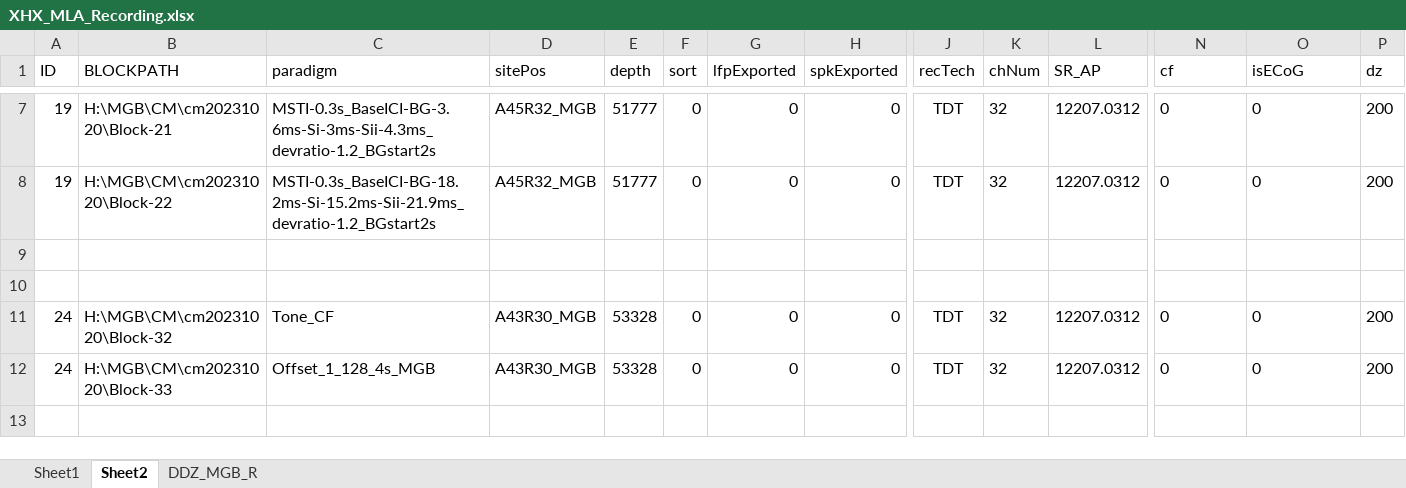
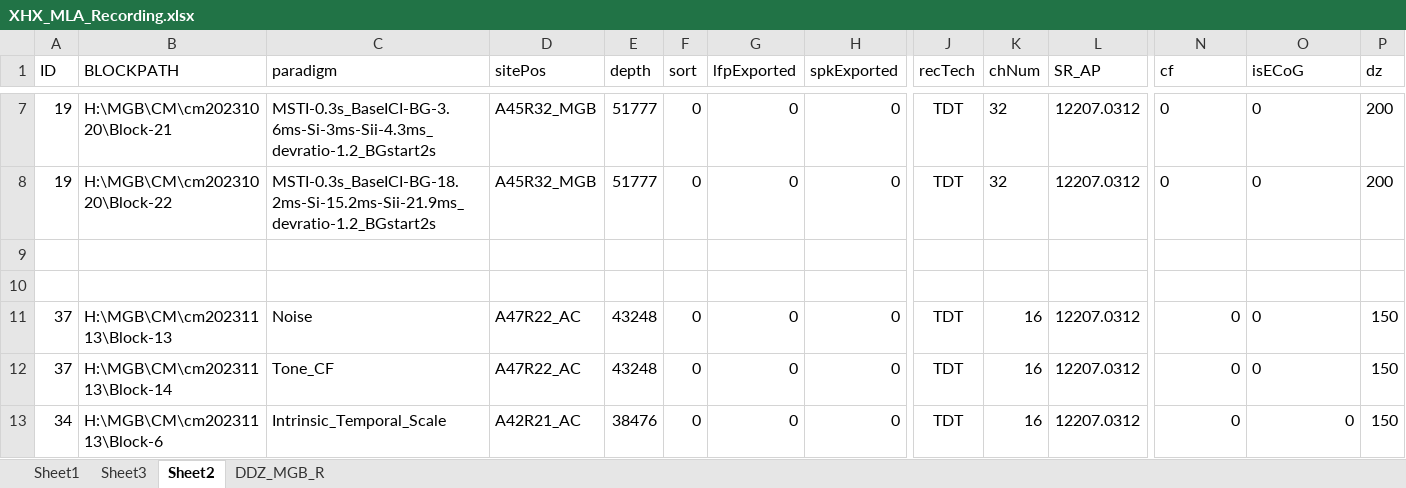
Before and after one commit to springZJU/MultiChannelProcess, an Excel workbook: utils/recordingExcel/XHX_MLA_Recording.xlsx, sheet Sheet2, drawn as a sheet; only a part is shown, gaps mark what is left out; values as stored, in another font and other column widths than the file's, no borders; addresses are those after the commit; rows hold the shown columns only; the diff names each change by its address in the sheet, - before the commit and + after, or states it on an @@ line.

```diff
--- a/utils/recordingExcel/XHX_MLA_Recording.xlsx (sheet Sheet2)
+++ b/utils/recordingExcel/XHX_MLA_Recording.xlsx (sheet Sheet2)
+sheet tab: Sheet3
+row 11: 37 | H:\MGB\CM\cm20231113\Block-13 | Noise | A47R22_AC | 43248 | 0 | 0 | 0 | TDT | 16 | 12207.0312 | 0 | 0 | 150
-A12 (ID): 24
+A12 (ID): 37
-B12 (BLOCKPATH): H:\MGB\CM\cm20231020\Block-32
+B12 (BLOCKPATH): H:\MGB\CM\cm20231113\Block-14
-D12 (sitePos): A43R30_MGB
+D12 (sitePos): A47R22_AC
-E12 (depth): 53328
+E12 (depth): 43248
-K12:K13 (chNum): 32
+K12:K13 (chNum): 16
-N12 alignment: left
+N12 alignment: right
-P12:P13 (dz): 200
+P12:P13 (dz): 150
-A13 (ID): 24
+A13 (ID): 34
-B13 (BLOCKPATH): H:\MGB\CM\cm20231020\Block-33
+B13 (BLOCKPATH): H:\MGB\CM\cm20231113\Block-6
-C13 (paradigm): Offset_1_128_4s_MGB
+C13 (paradigm): Intrinsic_Temporal_Scale
-D13 (sitePos): A43R30_MGB
+D13 (sitePos): A42R21_AC
-E13 (depth): 53328
+E13 (depth): 38476
-N13:O13 alignment: left
+N13:O13 alignment: right
```
Also changed, not shown: sheet Sheet1, config/MLA_MSTIConfig.xlsx, utils/recordingExcel/Bao_RNP_TBOffset_Recording.xlsx, 41 other files.
